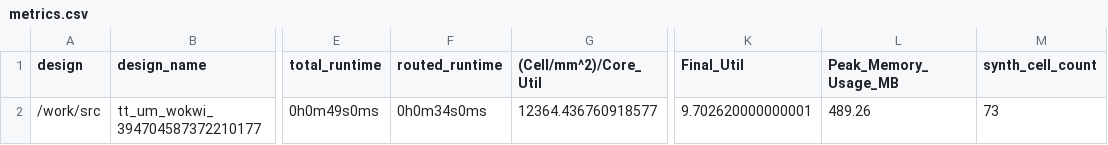
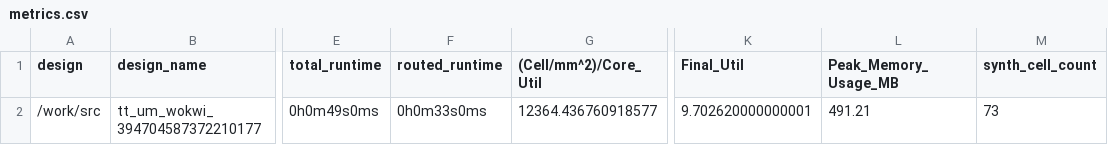
Before and after one commit to TinyTapeout/tinytapeout-06, a CSV file: projects/tt_um_wokwi_394704587372210177/stats/metrics.csv, drawn as a sheet; only a part is shown, gaps mark what is left out; the diff names each change by its address in the sheet, - before the commit and + after, or states it on an @@ line.

Commit message:
feat: update project tt_um_wokwi_394704587372210177 from icarislab/tt06_32bit-fibonacci-prng_cu
Commit: f23a71b1c5dea3b5436c243682f8a35f3298f189
Workflow: https://github.com/icarislab/tt06_32bit-fibonacci-prng_cu/actions/runs/8622498197

```diff
--- a/projects/tt_um_wokwi_394704587372210177/stats/metrics.csv
+++ b/projects/tt_um_wokwi_394704587372210177/stats/metrics.csv
-F2 (routed_runtime): 0h0m34s0ms
+F2 (routed_runtime): 0h0m33s0ms
-L2 (Peak_Memory_Usage_MB): 489.26
+L2 (Peak_Memory_Usage_MB): 491.21
```
Also changed, not shown: 4 other files.
